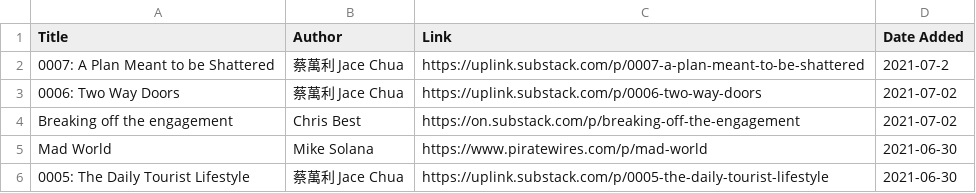
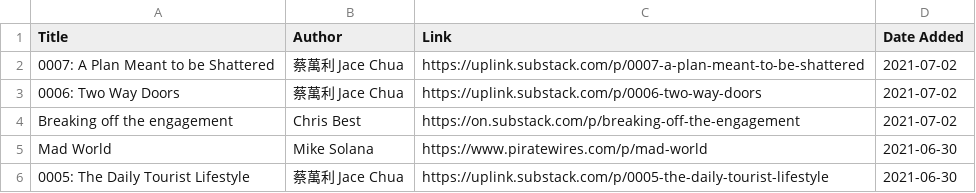
Before and after one commit to jacechua/infinite-library-babel, a CSV file: opinion.csv, drawn as a sheet; only a part is shown.

Commit message:
Update opinion.csv

```diff
--- a/opinion.csv
+++ b/opinion.csv
@@ -1,3 +1,3 @@
 Title,Author,Link,Date Added
-"0007: A Plan Meant to be Shattered",蔡萬利 Jace Chua,https://uplink.substack.com/p/0007-a-plan-meant-to-be-shattered,2021-07-2
+"0007: A Plan Meant to be Shattered",蔡萬利 Jace Chua,https://uplink.substack.com/p/0007-a-plan-meant-to-be-shattered,2021-07-02
 "0006: Two Way Doors",蔡萬利 Jace Chua,https://uplink.substack.com/p/0006-two-way-doors,2021-07-02
```
